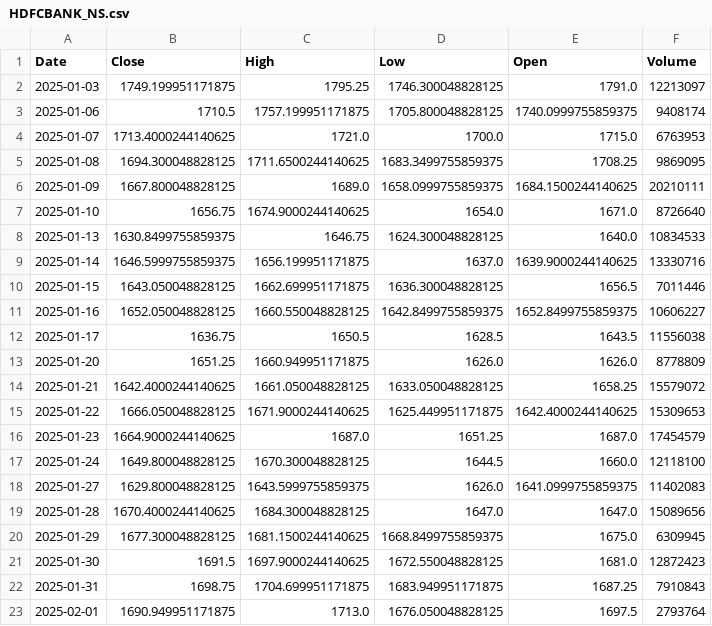
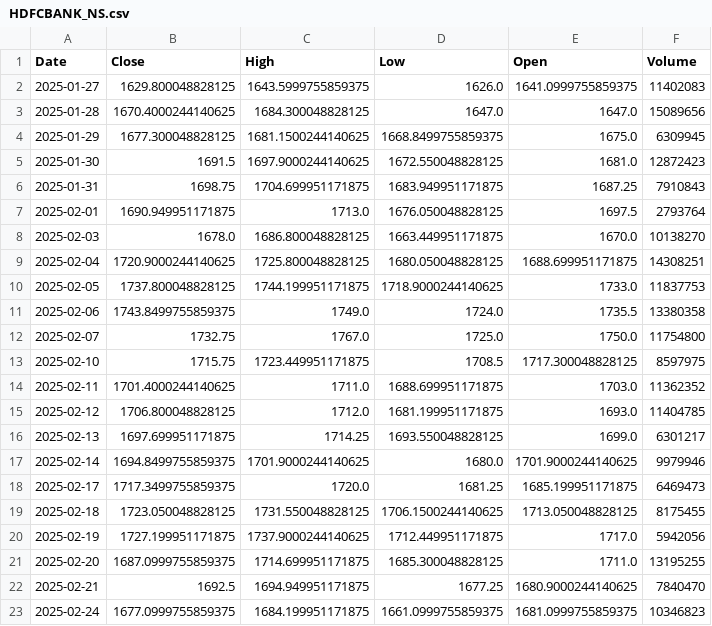
Before and after one commit to rakshitshah280701/All_about_StockMarket, a CSV file: storage/raw/HDFCBANK_NS.csv, drawn as a sheet; only a part is shown; the shorter side is filled out with more unchanged rows; the diff covers the shown part only.

```diff
--- a/storage/raw/HDFCBANK_NS.csv
+++ b/storage/raw/HDFCBANK_NS.csv
@@ -1,18 +1,2 @@
 Date,Close,High,Low,Open,Volume
-2025-01-03,1749.199951171875,1795.25,1746.300048828125,1791.0,12213097
-2025-01-06,1710.5,1757.199951171875,1705.800048828125,1740.0999755859375,9408174
-2025-01-07,1713.4000244140625,1721.0,1700.0,1715.0,6763953
-2025-01-08,1694.300048828125,1711.6500244140625,1683.3499755859375,1708.25,9869095
-2025-01-09,1667.800048828125,1689.0,1658.0999755859375,1684.1500244140625,20210111
-2025-01-10,1656.75,1674.9000244140625,1654.0,1671.0,8726640
-2025-01-13,1630.8499755859375,1646.75,1624.300048828125,1640.0,10834533
-2025-01-14,1646.5999755859375,1656.199951171875,1637.0,1639.9000244140625,13330716
-2025-01-15,1643.050048828125,1662.699951171875,1636.300048828125,1656.5,7011446
-2025-01-16,1652.050048828125,1660.550048828125,1642.8499755859375,1652.8499755859375,10606227
-2025-01-17,1636.75,1650.5,1628.5,1643.5,11556038
-2025-01-20,1651.25,1660.949951171875,1626.0,1626.0,8778809
-2025-01-21,1642.4000244140625,1661.050048828125,1633.050048828125,1658.25,15579072
-2025-01-22,1666.050048828125,1671.9000244140625,1625.449951171875,1642.4000244140625,15309653
-2025-01-23,1664.9000244140625,1687.0,1651.25,1687.0,17454579
-2025-01-24,1649.800048828125,1670.300048828125,1644.5,1660.0,12118100
 2025-01-27,1629.800048828125,1643.5999755859375,1626.0,1641.0999755859375,11402083
```
Also changed, not shown: 14 added rows elsewhere in this file, storage/raw/INFIBEAM_NS.csv, storage/raw/INFY_NS.csv, 32 other files.
